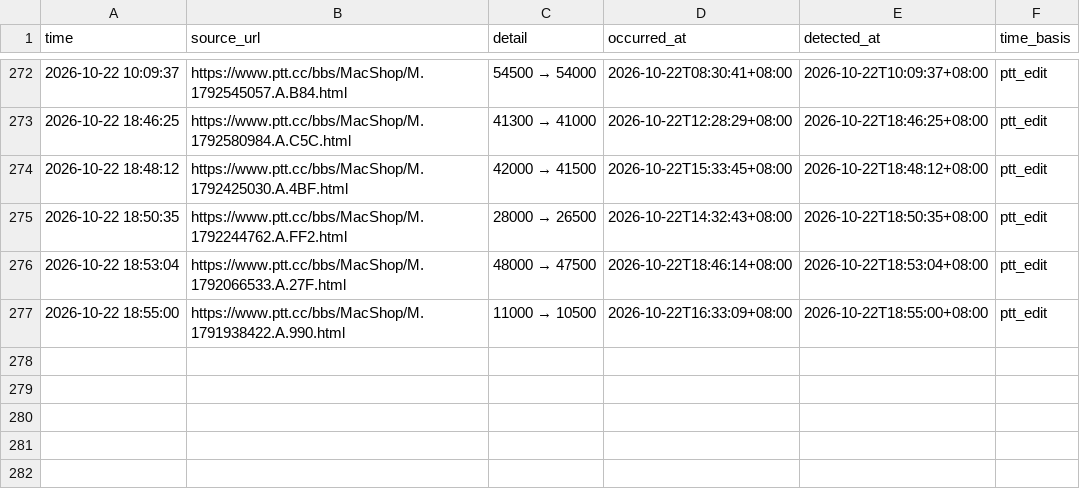
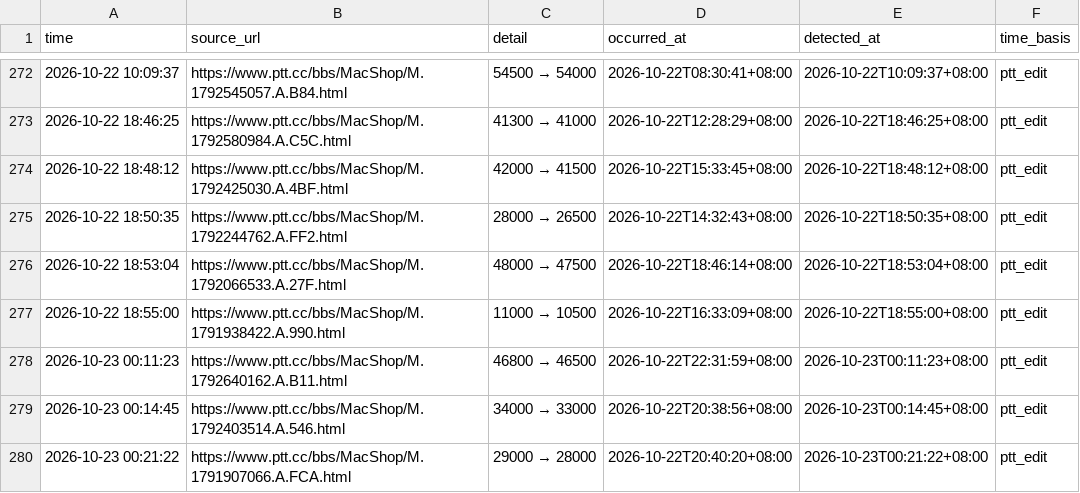
Before and after one commit to iPliny/ptt-iphone-tracker, a CSV file: data/price_event_times.csv, drawn as a sheet; only a part is shown, gaps mark what is left out; the diff names each change by its address in the sheet, - before the commit and + after, or states it on an @@ line.

```diff
--- a/data/price_event_times.csv
+++ b/data/price_event_times.csv
+row 278: 2026-10-23 00:11:23 | https://www.ptt.cc/bbs/MacShop/M.1792640162.A.B11.html | 46800 → 46500 | 2026-10-22T22:31:59+08:00 | 2026-10-23T00:11:23+08:00 | ptt_edit
+row 279: 2026-10-23 00:14:45 | https://www.ptt.cc/bbs/MacShop/M.1792403514.A.546.html | 34000 → 33000 | 2026-10-22T20:38:56+08:00 | 2026-10-23T00:14:45+08:00 | ptt_edit
+row 280: 2026-10-23 00:21:22 | https://www.ptt.cc/bbs/MacShop/M.1791907066.A.FCA.html | 29000 → 28000 | 2026-10-22T20:40:20+08:00 | 2026-10-23T00:21:22+08:00 | ptt_edit
```
Also changed, not shown: data/events.csv, data/listings.csv, 1 other file.
